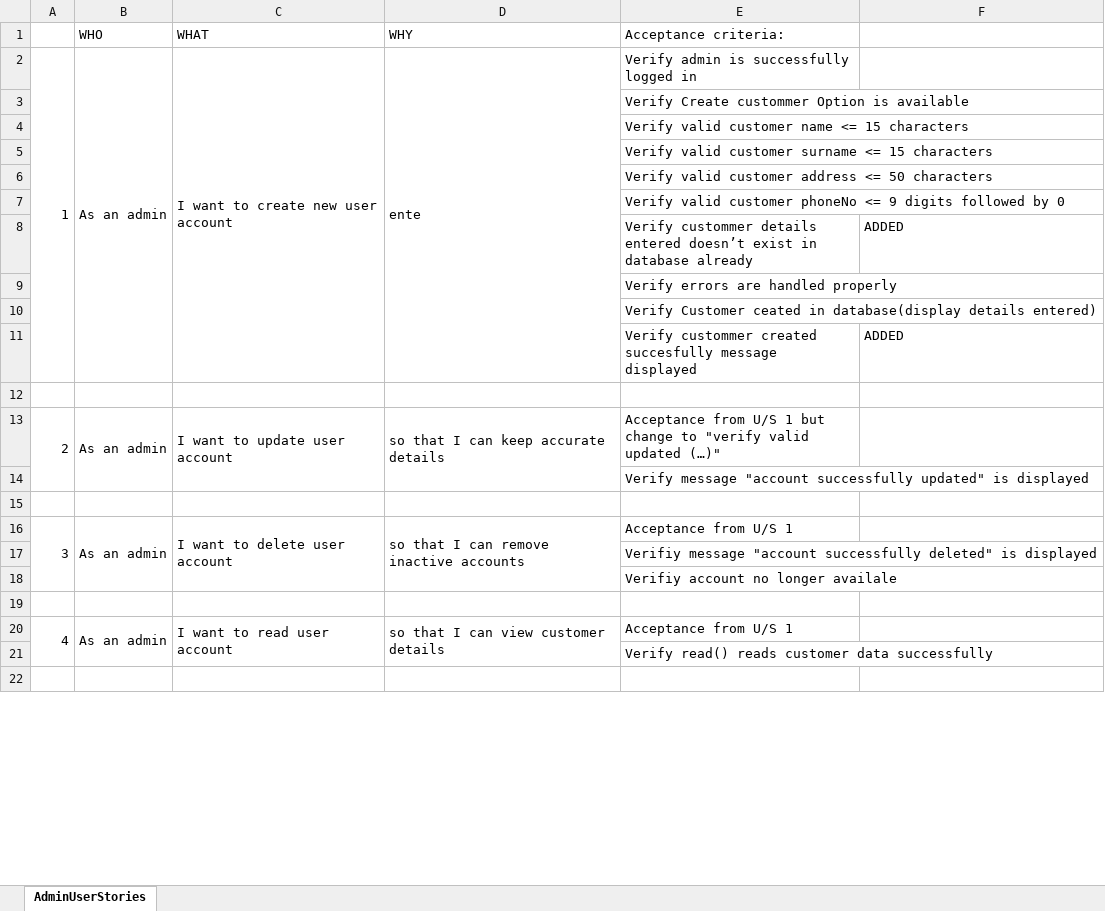
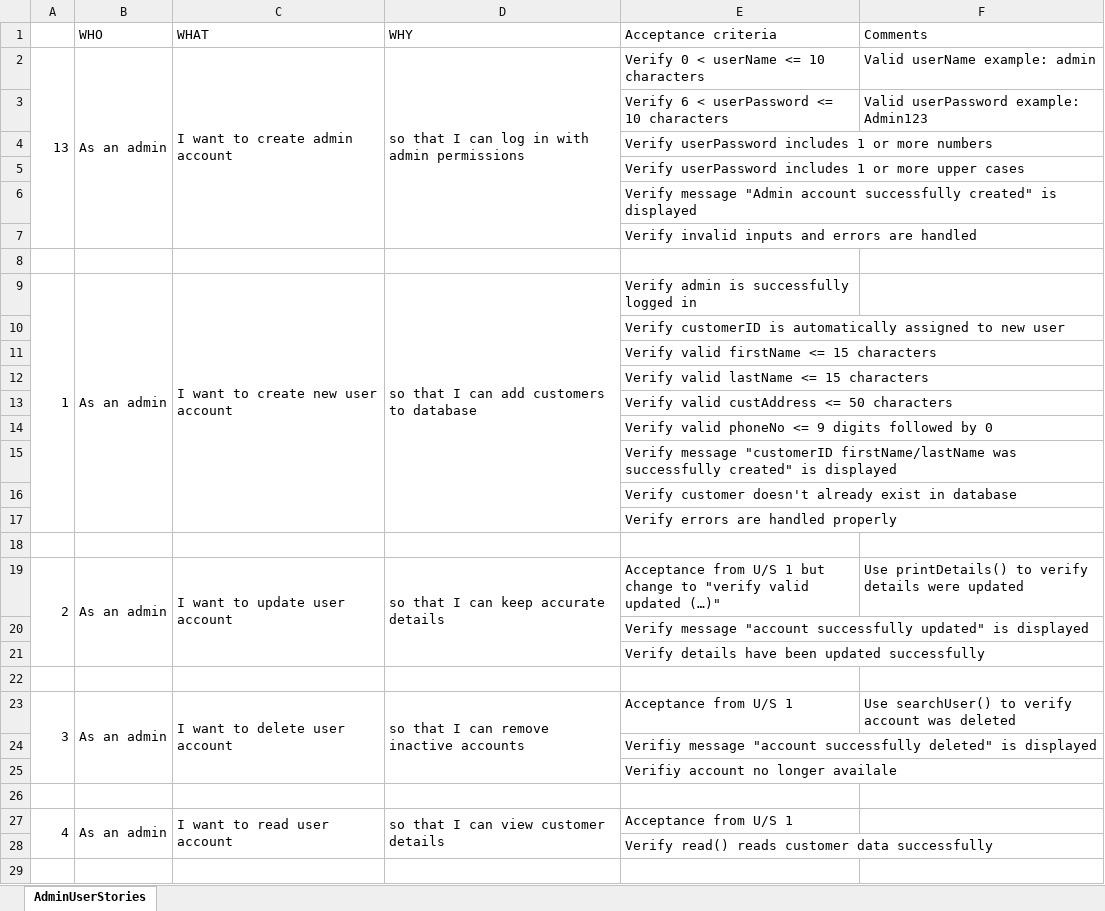
Before and after one commit to NataliaPalej/Newsagent-Project, an Excel workbook: IvanAdminUserStories.xlsx, sheet AdminUserStories, drawn as a sheet; only a part is shown; values as stored, in another font and other column widths than the file's, no cell formats; removed rows and columns are numbered as before the commit, all else as after; the diff covers the shown part only; the diff names each change by its address in the sheet, - before the commit and + after, or states it on an @@ line.

Commit message:
Commit 2
Answered Natalias notes , Added some more notes & user stories .

```diff
--- a/IvanAdminUserStories.xlsx (sheet AdminUserStories)
+++ b/IvanAdminUserStories.xlsx (sheet AdminUserStories)
-E1: Acceptance criteria:
+E1: Acceptance criteria
-F1: (empty)
+F1: Comments
+row 2: 13 | As an admin | I want to create admin account | so that I can log in with admin permissions | Verify 0 < userName <= 10 characters | Valid userName example: admin
+row 3:  |  |  |  | Verify 6 < userPassword <= 10 characters | Valid userPassword example: Admin123
+row 4:  |  |  |  | Verify userPassword includes 1 or more numbers
+row 5:  |  |  |  | Verify userPassword includes 1 or more upper cases
+row 6:  |  |  |  | Verify message "Admin account successfully created" is displayed
@@ row 54 moved to row 7: Verify invalid inputs and errors are han… @@
+row 8: (empty)
-D9 (WHY): ente
+D9 (WHY): so that I can add customers to database
-E10 (Acceptance criteria): Verify Create custommer Option is available
+E10 (Acceptance criteria): Verify customerID is automatically assigned to new user
-E11 (Acceptance criteria): Verify valid customer name <= 15 characters
+E11 (Acceptance criteria): Verify valid firstName <= 15 characters
-E12 (Acceptance criteria): Verify valid customer surname <= 15 characters
+E12 (Acceptance criteria): Verify valid lastName <= 15 characters
-E13 (Acceptance criteria): Verify valid customer address <= 50 characters
+E13 (Acceptance criteria): Verify valid custAddress <= 50 characters
-E14 (Acceptance criteria): Verify valid customer phoneNo <=…
+E14 (Acceptance criteria): Verify valid phoneNo <=…
-row 8:  |  |  |  | Verify custommer details entered doesn’t exist in database already | ADDED
+row 15:  |  |  |  | Verify message "customerID firstName/lastName was successfully created" is displayed
+row 16:  |  |  |  | Verify customer doesn't already exist in database
-row 10:  |  |  |  | Verify Customer ceated in database(display details entered)
-row 11:  |  |  |  | Verify custommer created succesfully message displayed | ADDED
-F19 (Comments): (empty)
+F19 (Comments): Use printDetails() to verify details were updated
+row 21:  |  |  |  | Verify details have been updated successfully
-F23 (Comments): (empty)
+F23 (Comments): Use searchUser() to verify account was deleted
```
Also changed, not shown: 9 added rows, 5 removed rows, 3 moved rows, 22 edited cells and merged cells elsewhere in this sheet, cell formats, IvanDeliveryUserStory.xlsx.
